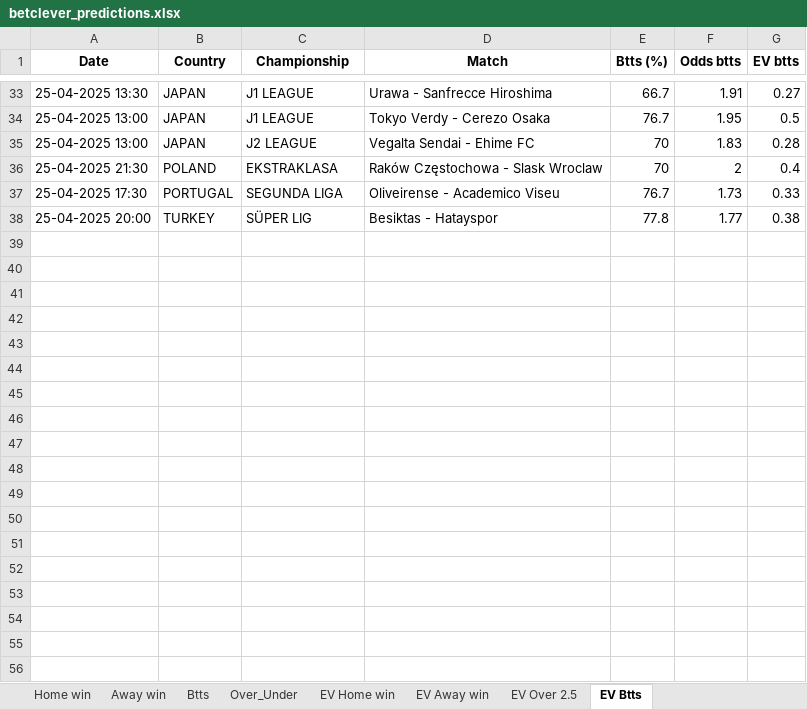
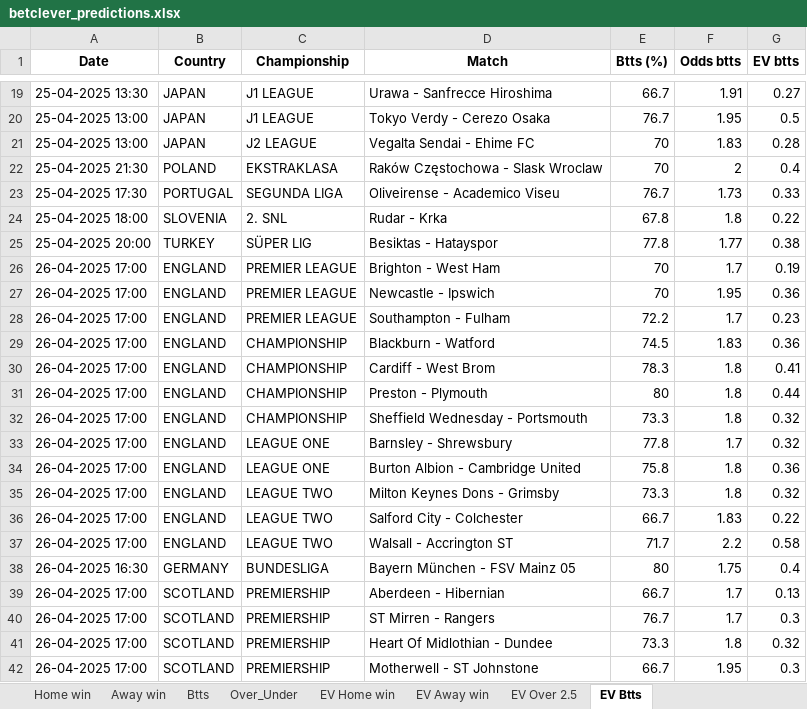
Before and after one commit to dcosta-da/soccer_predictions_scraper, an Excel workbook: scraper/data/betclever_predictions.xlsx, sheet EV Btts, drawn as a sheet; only a part is shown, gaps mark what is left out; values as stored, in another font and other column widths than the file's, no borders; the diff covers the shown part only; the diff names each change by its address in the sheet, - before the commit and + after, or states it on an @@ line.

```diff
--- a/scraper/data/betclever_predictions.xlsx (sheet EV Btts)
+++ b/scraper/data/betclever_predictions.xlsx (sheet EV Btts)
+row 24: 25-04-2025 18:00 | SLOVENIA | 2. SNL | Rudar - Krka | 67.8 | 1.8 | 0.22
+row 26: 26-04-2025 17:00 | ENGLAND | PREMIER LEAGUE | Brighton - West Ham | 70 | 1.7 | 0.19
+row 27: 26-04-2025 17:00 | ENGLAND | PREMIER LEAGUE | Newcastle - Ipswich | 70 | 1.95 | 0.36
+row 28: 26-04-2025 17:00 | ENGLAND | PREMIER LEAGUE | Southampton - Fulham | 72.2 | 1.7 | 0.23
+row 29: 26-04-2025 17:00 | ENGLAND | CHAMPIONSHIP | Blackburn - Watford | 74.5 | 1.83 | 0.36
+row 30: 26-04-2025 17:00 | ENGLAND | CHAMPIONSHIP | Cardiff - West Brom | 78.3 | 1.8 | 0.41
+row 31: 26-04-2025 17:00 | ENGLAND | CHAMPIONSHIP | Preston - Plymouth | 80 | 1.8 | 0.44
+row 32: 26-04-2025 17:00 | ENGLAND | CHAMPIONSHIP | Sheffield Wednesday - Portsmouth | 73.3 | 1.8 | 0.32
+row 33: 26-04-2025 17:00 | ENGLAND | LEAGUE ONE | Barnsley - Shrewsbury | 77.8 | 1.7 | 0.32
+row 34: 26-04-2025 17:00 | ENGLAND | LEAGUE ONE | Burton Albion - Cambridge United | 75.8 | 1.8 | 0.36
+row 35: 26-04-2025 17:00 | ENGLAND | LEAGUE TWO | Milton Keynes Dons - Grimsby | 73.3 | 1.8 | 0.32
+row 36: 26-04-2025 17:00 | ENGLAND | LEAGUE TWO | Salford City - Colchester | 66.7 | 1.83 | 0.22
+row 37: 26-04-2025 17:00 | ENGLAND | LEAGUE TWO | Walsall - Accrington ST | 71.7 | 2.2 | 0.58
+row 38: 26-04-2025 16:30 | GERMANY | BUNDESLIGA | Bayern München - FSV Mainz 05 | 80 | 1.75 | 0.4
+row 39: 26-04-2025 17:00 | SCOTLAND | PREMIERSHIP | Aberdeen - Hibernian | 66.7 | 1.7 | 0.13
+row 40: 26-04-2025 17:00 | SCOTLAND | PREMIERSHIP | ST Mirren - Rangers | 76.7 | 1.7 | 0.3
+row 41: 26-04-2025 17:00 | SCOTLAND | PREMIERSHIP | Heart Of Midlothian - Dundee | 73.3 | 1.8 | 0.32
+row 42: 26-04-2025 17:00 | SCOTLAND | PREMIERSHIP | Motherwell - ST Johnstone | 66.7 | 1.95 | 0.3
```
Also changed, not shown: 44 added rows and 19 removed rows elsewhere in this sheet, sheet EV Home win, sheet EV Away win, sheet EV Over 2.5, sheet Btts, sheet Over_Under, sheet Home win, 1 more sheet.
